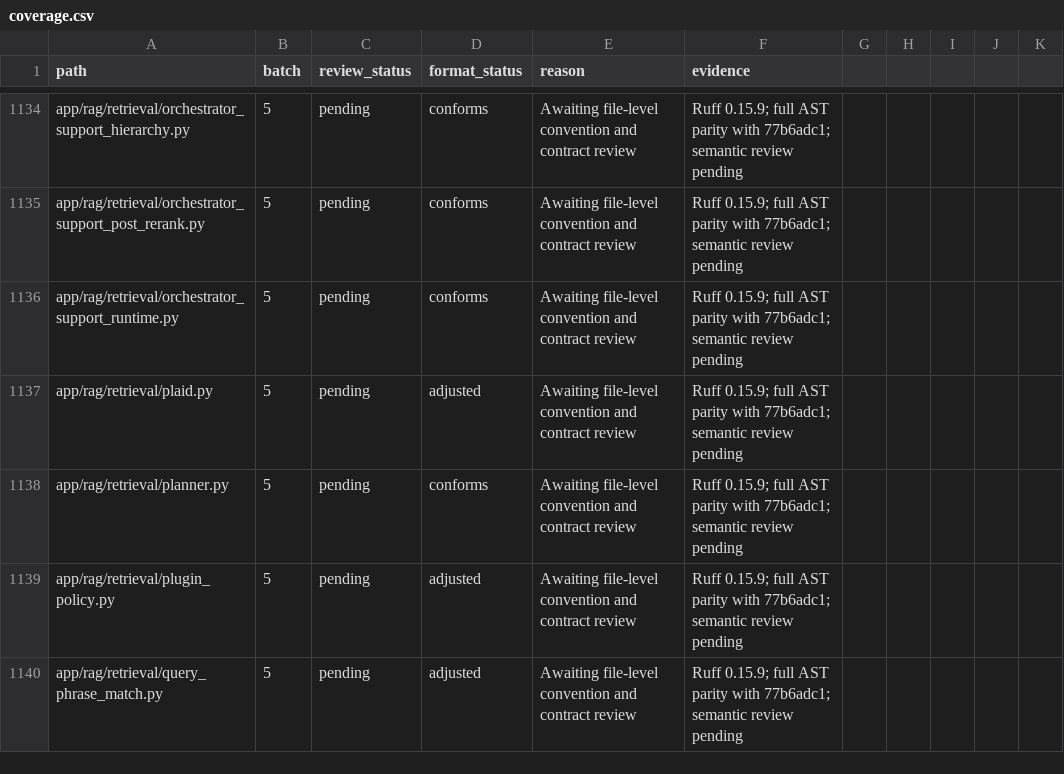
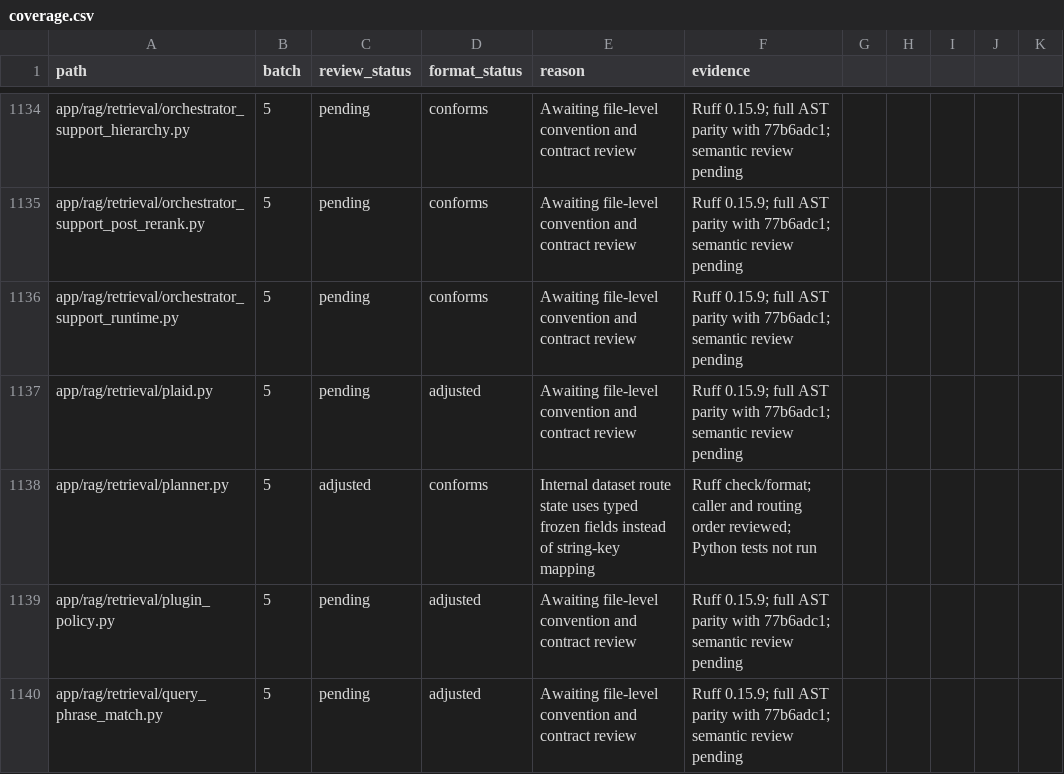
Before and after one commit to skygazer42/MimirQ, a CSV file: docs/maintenance/style-unification/coverage.csv, drawn as a sheet; only a part is shown, gaps mark what is left out.

Commit message:
docs(refactor): record dataset route planning review

```diff
--- a/docs/maintenance/style-unification/coverage.csv
+++ b/docs/maintenance/style-unification/coverage.csv
@@ -1137,3 +1137,3 @@ app/rag/retrieval/orchestrator_support_runtime.py,5,pending,conforms,Awaiting fi
 app/rag/retrieval/plaid.py,5,pending,adjusted,Awaiting file-level convention and contract review,Ruff 0.15.9; full AST parity with 77b6adc1; semantic review pending
-app/rag/retrieval/planner.py,5,pending,conforms,Awaiting file-level convention and contract review,Ruff 0.15.9; full AST parity with 77b6adc1; semantic review pending
+app/rag/retrieval/planner.py,5,adjusted,conforms,Internal dataset route state uses typed frozen fields instead of string-key mapping,Ruff check/format; caller and routing order reviewed; Python tests not run
 app/rag/retrieval/plugin_policy.py,5,pending,adjusted,Awaiting file-level convention and contract review,Ruff 0.15.9; full AST parity with 77b6adc1; semantic review pending
```
Also changed, not shown: 2 other files.
